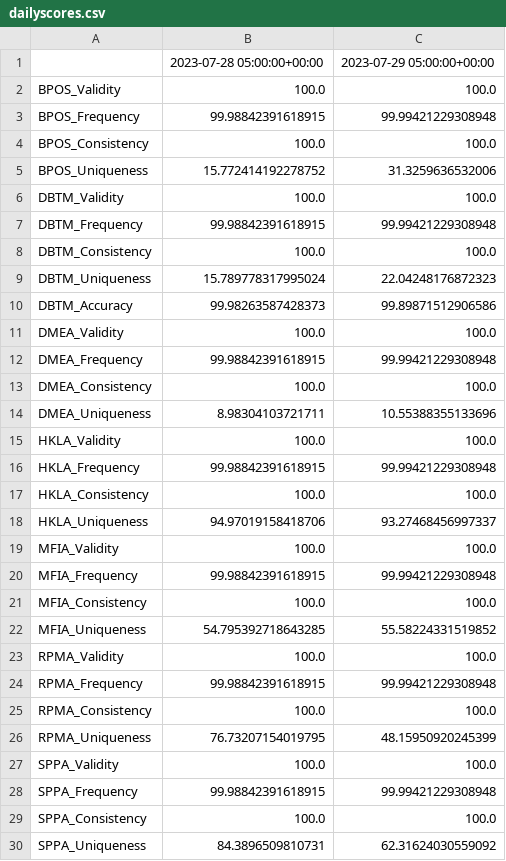
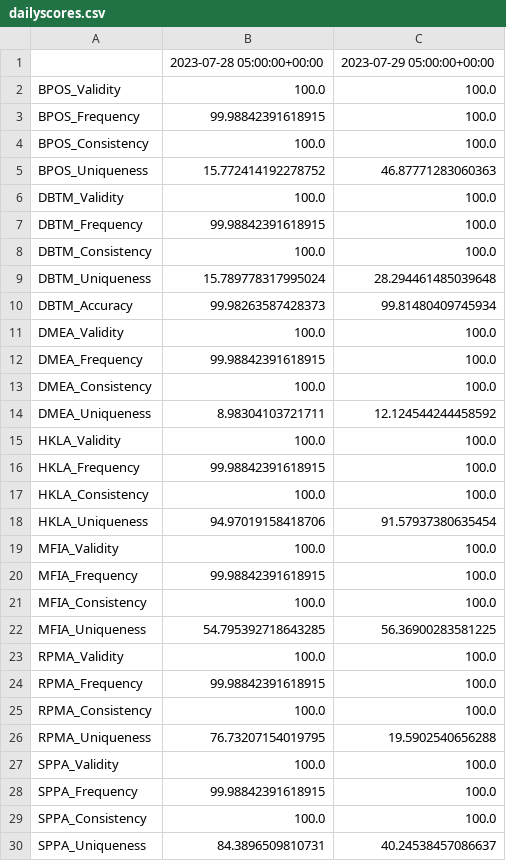
Before and after one commit to Petrolink/Data-Quality, a CSV file: dailyscores.csv, drawn as a sheet; only a part is shown; the diff covers the shown part only.

```diff
--- a/dailyscores.csv
+++ b/dailyscores.csv
@@ -2,29 +2,29 @@
 BPOS_Validity,100.0,100.0
-BPOS_Frequency,99.98842391618915,99.99421229308948
+BPOS_Frequency,99.98842391618915,100.0
 BPOS_Consistency,100.0,100.0
-BPOS_Uniqueness,15.772414192278752,31.3259636532006
+BPOS_Uniqueness,15.772414192278752,46.87771283060363
 DBTM_Validity,100.0,100.0
-DBTM_Frequency,99.98842391618915,99.99421229308948
+DBTM_Frequency,99.98842391618915,100.0
 DBTM_Consistency,100.0,100.0
-DBTM_Uniqueness,15.789778317995024,22.04248176872323
-DBTM_Accuracy,99.98263587428373,99.89871512906586
+DBTM_Uniqueness,15.789778317995024,28.294461485039648
+DBTM_Accuracy,99.98263587428373,99.81480409745934
 DMEA_Validity,100.0,100.0
-DMEA_Frequency,99.98842391618915,99.99421229308948
+DMEA_Frequency,99.98842391618915,100.0
 DMEA_Consistency,100.0,100.0
-DMEA_Uniqueness,8.98304103721711,10.55388355133696
+DMEA_Uniqueness,8.98304103721711,12.124544244458592
 HKLA_Validity,100.0,100.0
-HKLA_Frequency,99.98842391618915,99.99421229308948
+HKLA_Frequency,99.98842391618915,100.0
 HKLA_Consistency,100.0,100.0
-HKLA_Uniqueness,94.97019158418706,93.27468456997337
+HKLA_Uniqueness,94.97019158418706,91.57937380635454
 MFIA_Validity,100.0,100.0
-MFIA_Frequency,99.98842391618915,99.99421229308948
+MFIA_Frequency,99.98842391618915,100.0
 MFIA_Consistency,100.0,100.0
-MFIA_Uniqueness,54.795392718643285,55.58224331519852
+MFIA_Uniqueness,54.795392718643285,56.36900283581225
 RPMA_Validity,100.0,100.0
-RPMA_Frequency,99.98842391618915,99.99421229308948
+RPMA_Frequency,99.98842391618915,100.0
 RPMA_Consistency,100.0,100.0
-RPMA_Uniqueness,76.73207154019795,48.15950920245399
+RPMA_Uniqueness,76.73207154019795,19.5902540656288
 SPPA_Validity,100.0,100.0
-SPPA_Frequency,99.98842391618915,99.99421229308948
+SPPA_Frequency,99.98842391618915,100.0
 SPPA_Consistency,100.0,100.0
-SPPA_Uniqueness,84.3896509810731,62.31624030559092
+SPPA_Uniqueness,84.3896509810731,40.24538457086637
```
Also changed, not shown: 10 edited cells elsewhere in this file, dailyoverall.csv, 11 other files.
